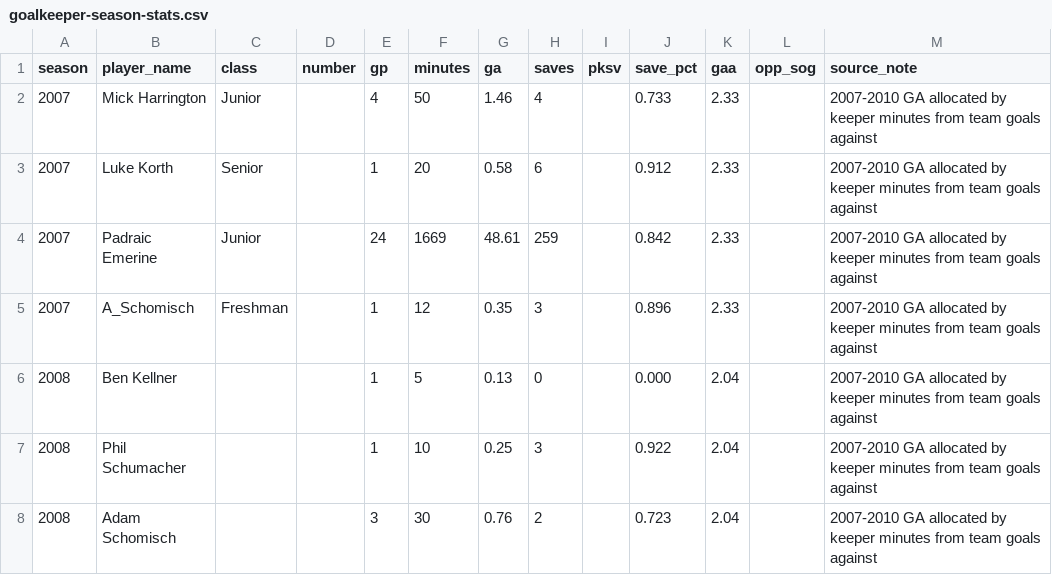
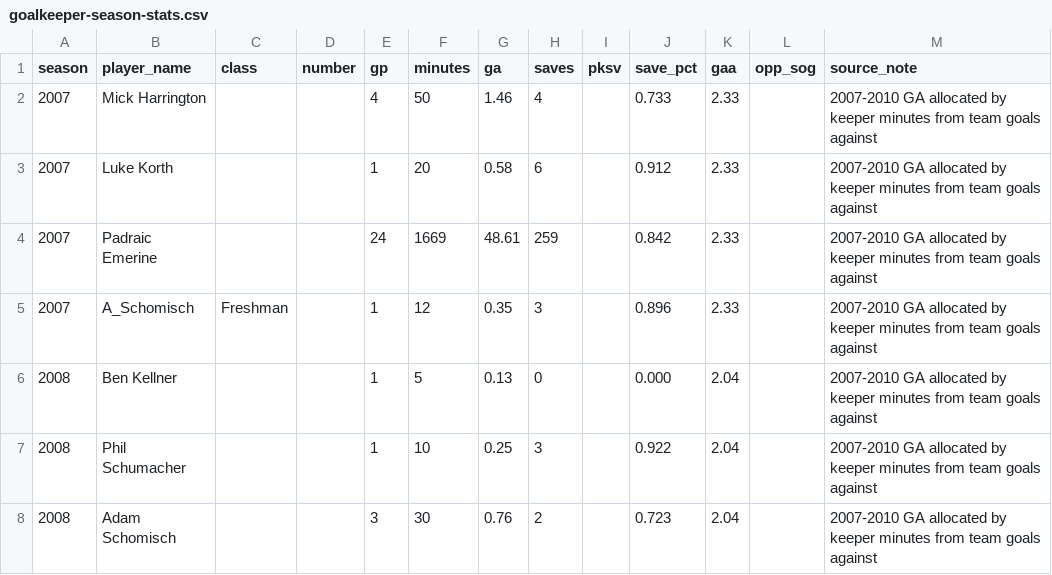
Before and after one commit to pithed2/hortonvilleSoccerHistory, a CSV file: public/data/goalkeeper-season-stats.csv, drawn as a sheet; only a part is shown.

```diff
--- a/public/data/goalkeeper-season-stats.csv
+++ b/public/data/goalkeeper-season-stats.csv
@@ -1,5 +1,5 @@
 season,player_name,class,number,gp,minutes,ga,saves,pksv,save_pct,gaa,opp_sog,source_note
-2007,Mick Harrington,Junior,,4,50,1.46,4,,0.733,2.33,,2007-2010 GA allocated by keeper minutes from team goals against
-2007,Luke Korth,Senior,,1,20,0.58,6,,0.912,2.33,,2007-2010 GA allocated by keeper minutes from team goals against
-2007,Padraic Emerine,Junior,,24,1669,48.61,259,,0.842,2.33,,2007-2010 GA allocated by keeper minutes from team goals against
+2007,Mick Harrington,,,4,50,1.46,4,,0.733,2.33,,2007-2010 GA allocated by keeper minutes from team goals against
+2007,Luke Korth,,,1,20,0.58,6,,0.912,2.33,,2007-2010 GA allocated by keeper minutes from team goals against
+2007,Padraic Emerine,,,24,1669,48.61,259,,0.842,2.33,,2007-2010 GA allocated by keeper minutes from team goals against
 2007,A_Schomisch,Freshman,,1,12,0.35,3,,0.896,2.33,,2007-2010 GA allocated by keeper minutes from team goals against
```
Also changed, not shown: public/data/player-season-stats.csv, 4 other files.
